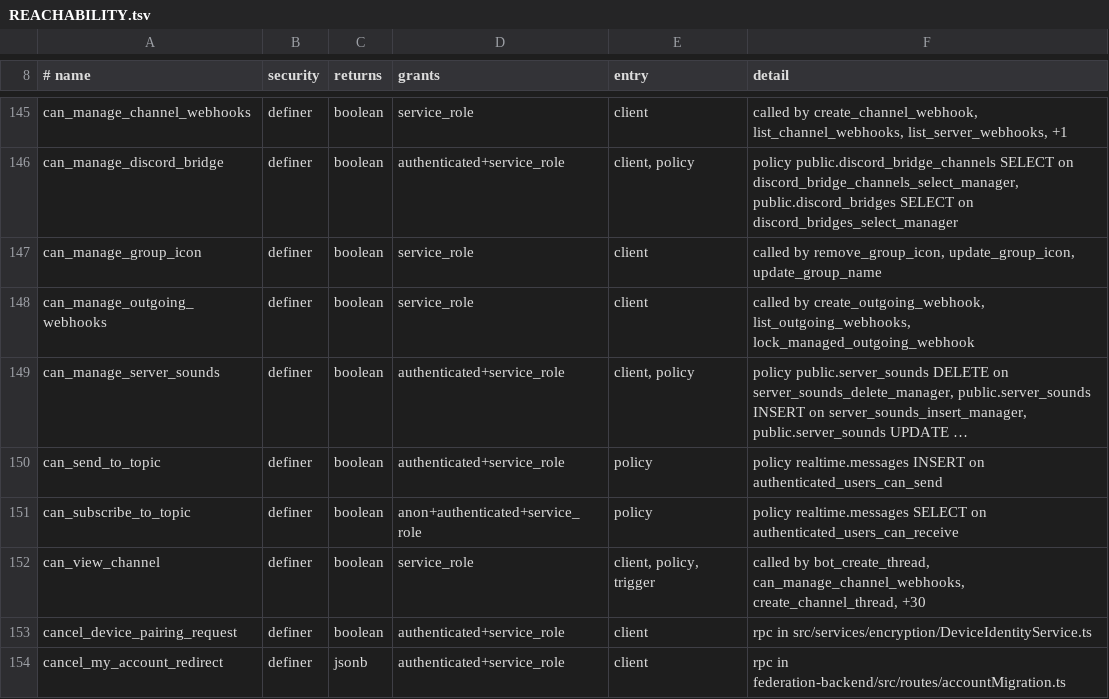
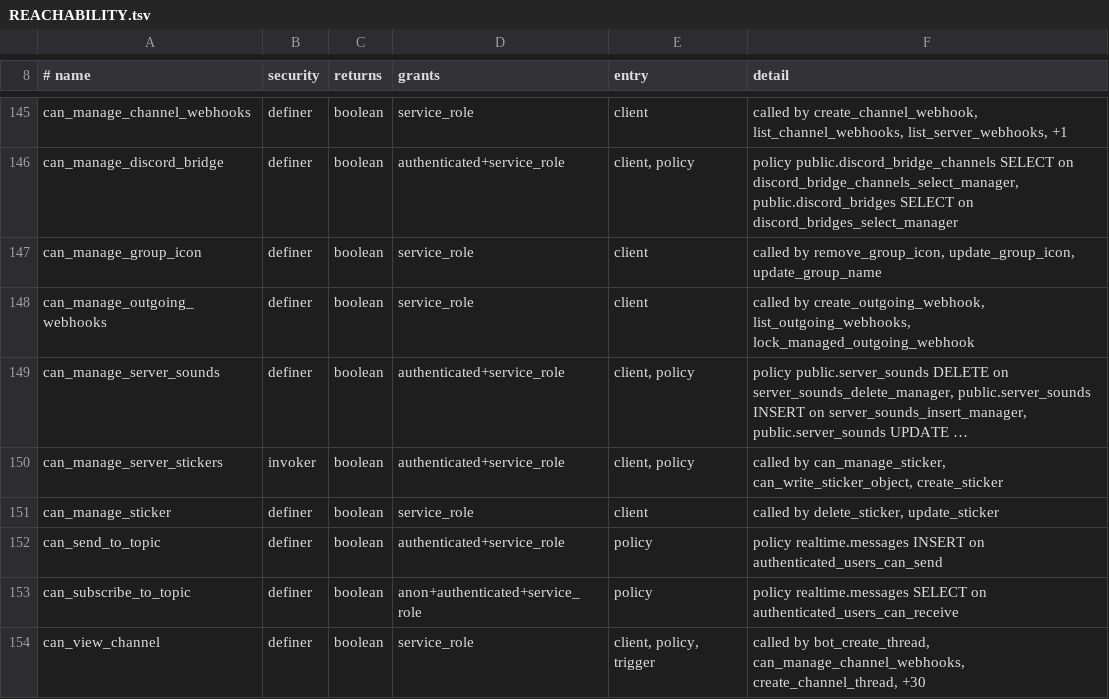
Before and after one commit to y4my4my4m/harmony, a TSV file: db_schema/REACHABILITY.tsv, drawn as a sheet; only a part is shown, gaps mark what is left out; the shorter side is filled out with more unchanged rows; long unchanged cells end in …; the diff covers the shown part only; the diff names each change by its address in the sheet, - before the commit and + after, or states it on an @@ line.

Commit message:
chore(db): SURFACE and REACHABILITY for the merged 1.9.2 branches

```diff
--- a/db_schema/REACHABILITY.tsv
+++ b/db_schema/REACHABILITY.tsv
+row 150: can_manage_server_stickers | invoker | boolean | authenticated+service_role | client, policy | called by can_manage_sticker, can_write_sticker_object, create_sticker
+row 151: can_manage_sticker | definer | boolean | service_role | client | called by delete_sticker, update_sticker
```
Also changed, not shown: 13 added rows and 9 edited cells elsewhere in this file, db_schema/SURFACE.tsv.
